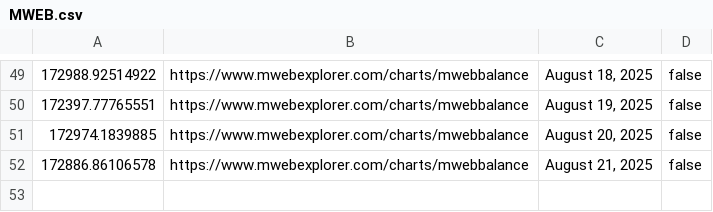
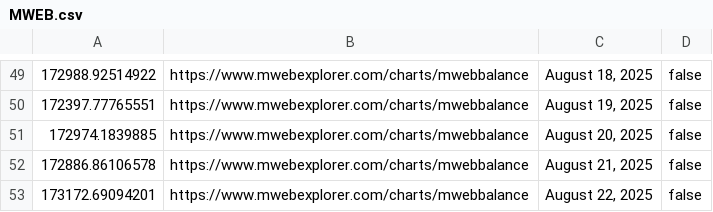
Before and after one commit to pigeon-palace/litecoin-register-scraper, a CSV file: data/MWEB.csv, drawn as a sheet; only a part is shown, gaps mark what is left out.

```diff
--- a/data/MWEB.csv
+++ b/data/MWEB.csv
@@ -52 +52,2 @@
 172886.86106578,https://www.mwebexplorer.com/charts/mwebbalance,"August 21, 2025",false
+173172.69094201,https://www.mwebexplorer.com/charts/mwebbalance,"August 22, 2025",false
```
Also changed, not shown: data/cbLTC.csv.
